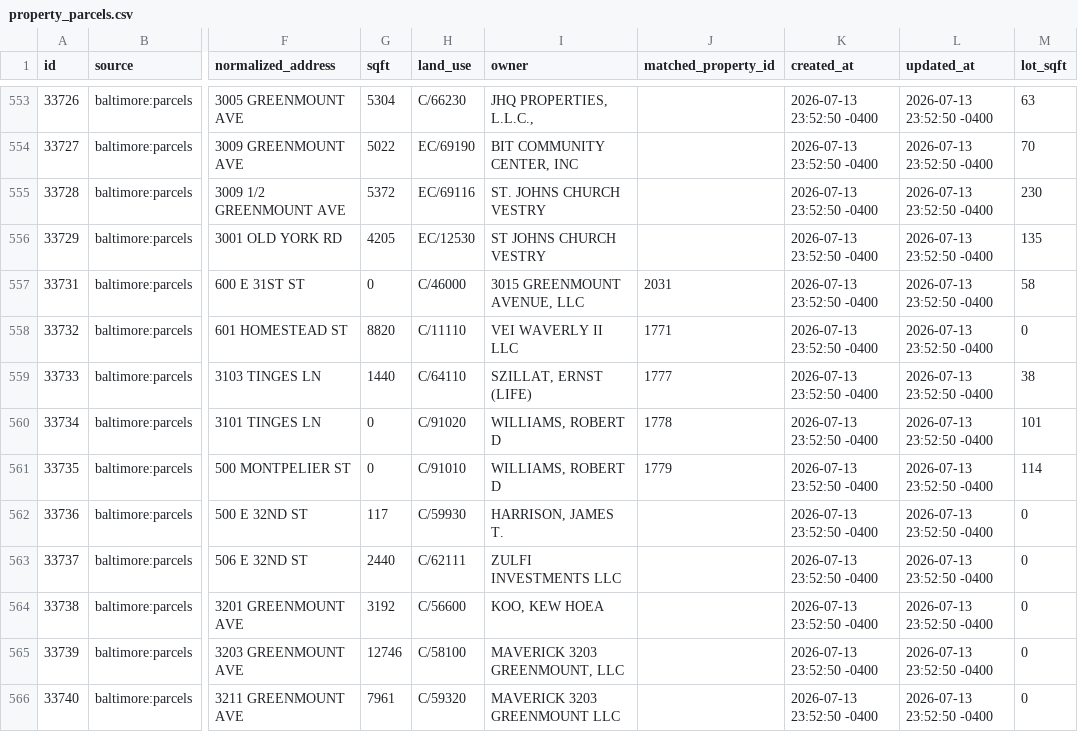
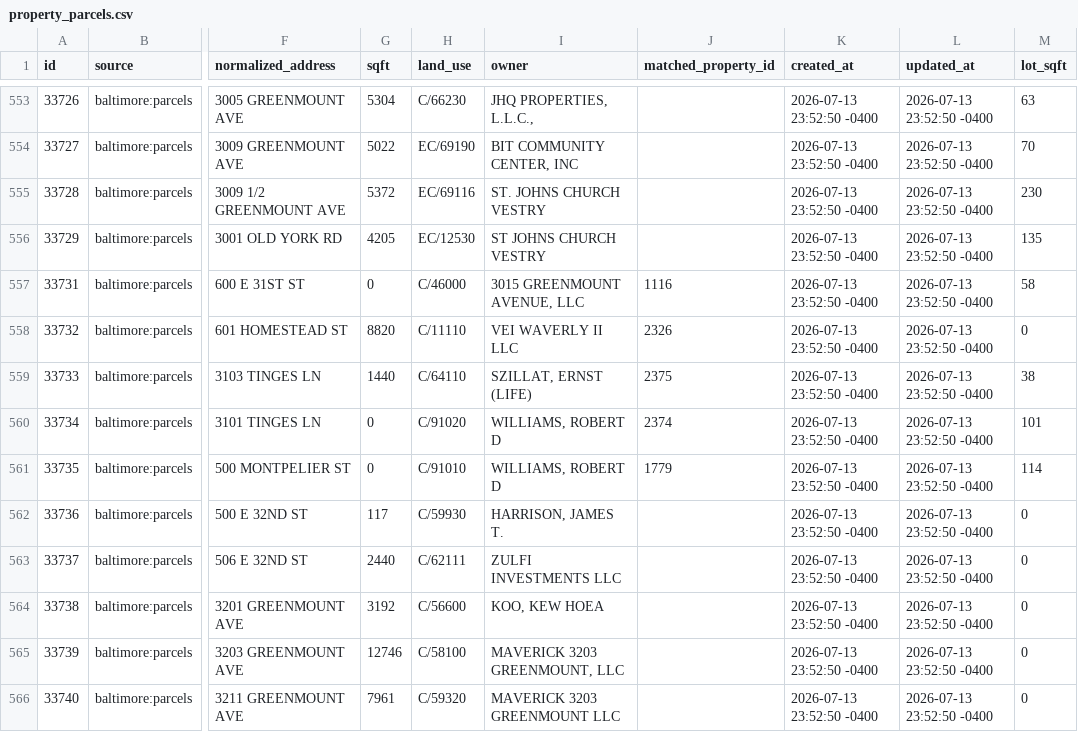
Before and after one commit to jetton999/pricing-the-unpriced, a CSV file: property_parcels.csv, drawn as a sheet; only a part is shown, gaps mark what is left out; the diff names each change by its address in the sheet, - before the commit and + after, or states it on an @@ line.

```diff
--- a/property_parcels.csv
+++ b/property_parcels.csv
-J557 (matched_property_id): 2031
+J557 (matched_property_id): 1116
-J558 (matched_property_id): 1771
+J558 (matched_property_id): 2326
-J559 (matched_property_id): 1777
+J559 (matched_property_id): 2375
-J560 (matched_property_id): 1778
+J560 (matched_property_id): 2374
```
Also changed, not shown: 18 other files.
